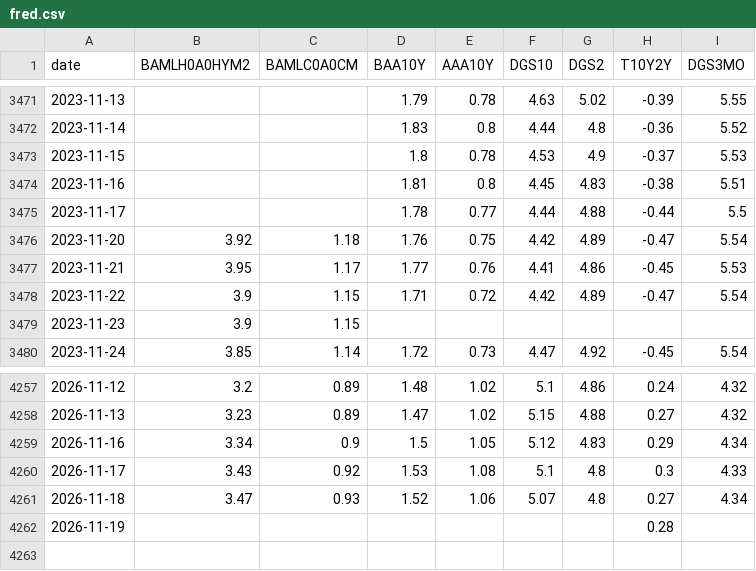
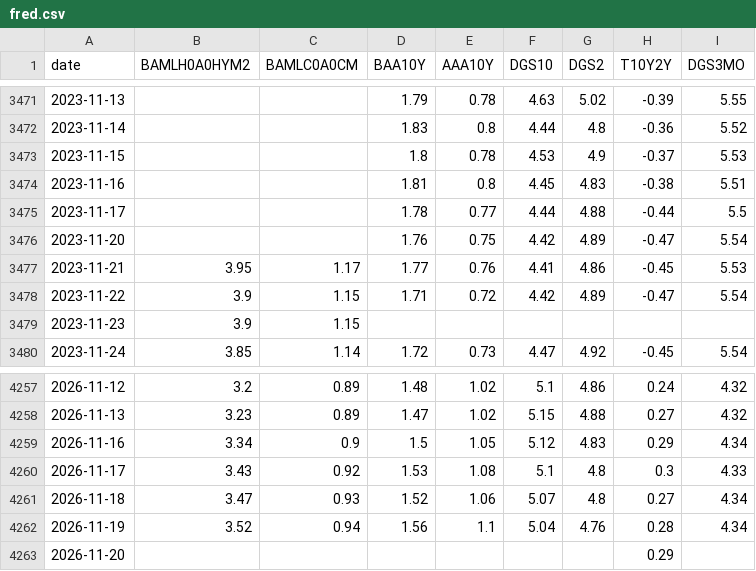
Before and after one commit to mryang82/market-data-history, a CSV file: data/fred.csv, drawn as a sheet; only a part is shown, gaps mark what is left out.

```diff
--- a/data/fred.csv
+++ b/data/fred.csv
@@ -3475,3 +3475,3 @@ date,BAMLH0A0HYM2,BAMLC0A0CM,BAA10Y,AAA10Y,DGS10,DGS2,T10Y2Y,DGS3MO
 2023-11-17,,,1.78,0.77,4.44,4.88,-0.44,5.5
-2023-11-20,3.92,1.18,1.76,0.75,4.42,4.89,-0.47,5.54
+2023-11-20,,,1.76,0.75,4.42,4.89,-0.47,5.54
 2023-11-21,3.95,1.17,1.77,0.76,4.41,4.86,-0.45,5.53
@@ -4261,2 +4261,3 @@ date,BAMLH0A0HYM2,BAMLC0A0CM,BAA10Y,AAA10Y,DGS10,DGS2,T10Y2Y,DGS3MO
 2026-11-18,3.47,0.93,1.52,1.06,5.07,4.8,0.27,4.34
-2026-11-19,,,,,,,0.28,
+2026-11-19,3.52,0.94,1.56,1.1,5.04,4.76,0.28,4.34
+2026-11-20,,,,,,,0.29,
```
Also changed, not shown: data/fear_greed.csv, data/long_fred.csv, 4 other files.
